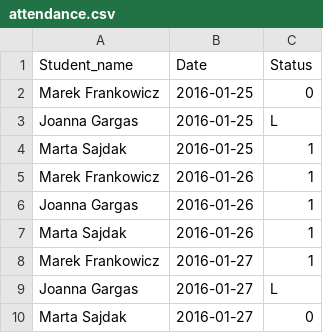
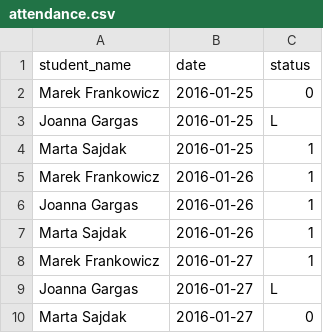
Before and after one commit to crappylime/python-flask-ccms-codecool, a CSV file: Data/attendance.csv, drawn as a sheet; removed rows and columns are numbered as before the commit, all else as after; the diff names each change by its address in the sheet, - before the commit and + after, or states it on an @@ line.

Commit message:
Export CSV - submission, attendance, assigments

```diff
--- a/Data/attendance.csv
+++ b/Data/attendance.csv
-row 1: Student_name | Date | Status
+row 1: student_name | date | status
```
Also changed, not shown: 4 other files.
